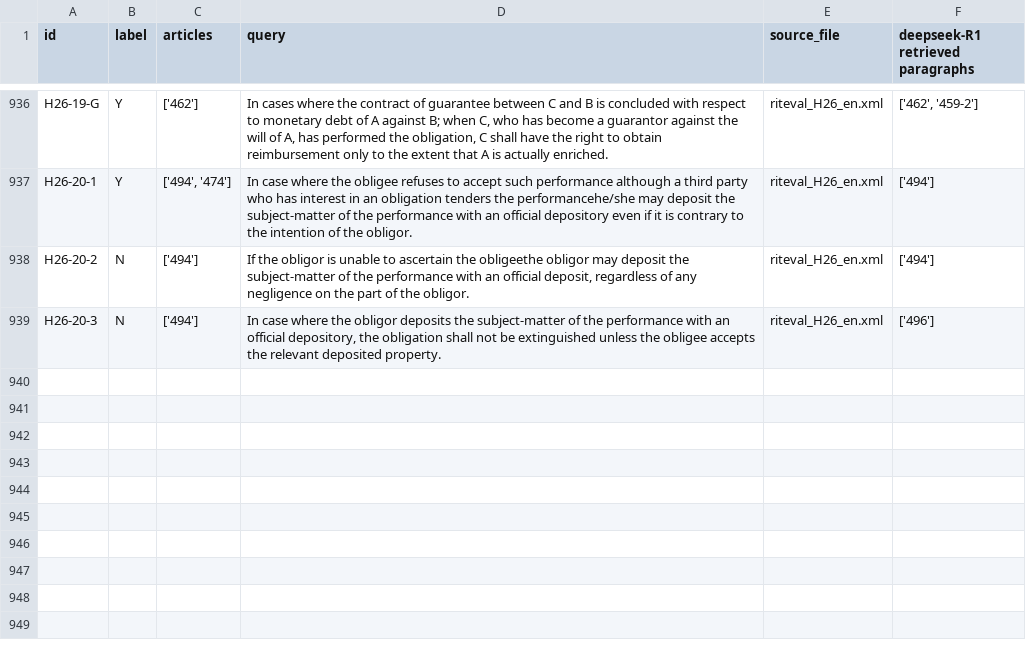
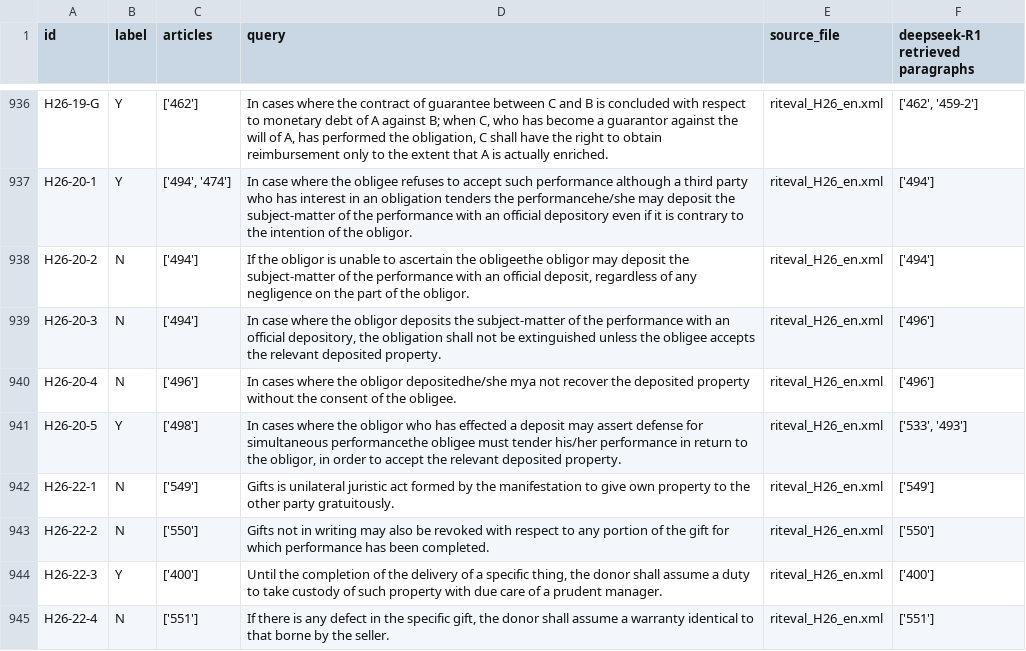
Before and after one commit to Marc8350/baresults, a CSV file: deepseek-R1_debugging retrieval_resulting_paragraphs-retriever.csv, drawn as a sheet; only a part is shown, gaps mark what is left out; the diff names each change by its address in the sheet, - before the commit and + after, or states it on an @@ line.

Commit message:
Update Excel files Tue 11 Mar 2025 08:17:01 AM CET

```diff
--- a/deepseek-R1_debugging retrieval_resulting_paragraphs-retriever.csv
+++ b/deepseek-R1_debugging retrieval_resulting_paragraphs-retriever.csv
+row 940: H26-20-4 | N | ['496'] | In cases where the obligor depositedhe/she mya not recover the deposited property without the consent of the obligee. | riteval_H26_en.xml | ['496']
+row 941: H26-20-5 | Y | ['498'] | In cases where the obligor who has effected a deposit may assert defense for simultaneous performancethe obligee must tender his/her performance in return to the obligor, in order to accept the relevant deposited property. | riteval_H26_en.xml | ['533', '493']
+row 942: H26-22-1 | N | ['549'] | Gifts is unilateral juristic act formed by the manifestation to give own property to the other party gratuitously. | riteval_H26_en.xml | ['549']
+row 943: H26-22-2 | N | ['550'] | Gifts not in writing may also be revoked with respect to any portion of the gift for which performance has been completed. | riteval_H26_en.xml | ['550']
+row 944: H26-22-3 | Y | ['400'] | Until the completion of the delivery of a specific thing, the donor shall assume a duty to take custody of such property with due care of a prudent manager. | riteval_H26_en.xml | ['400']
+row 945: H26-22-4 | N | ['551'] | If there is any defect in the specific gift, the donor shall assume a warranty identical to that borne by the seller. | riteval_H26_en.xml | ['551']
```
